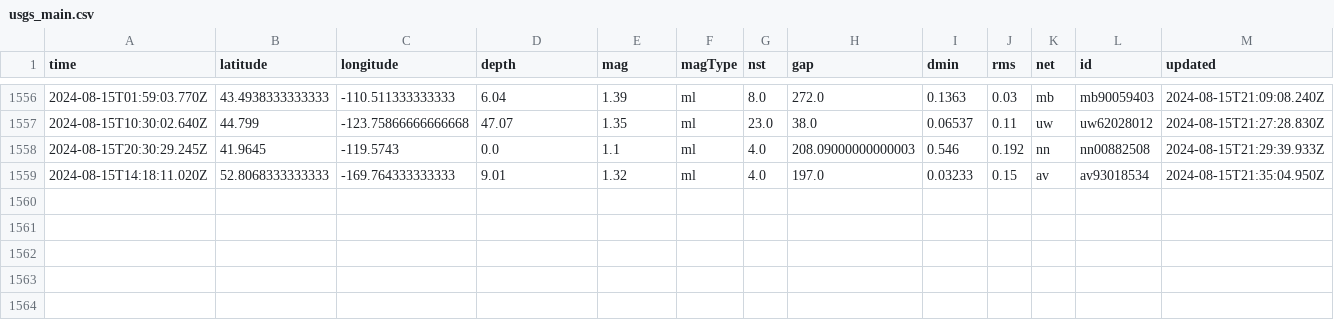
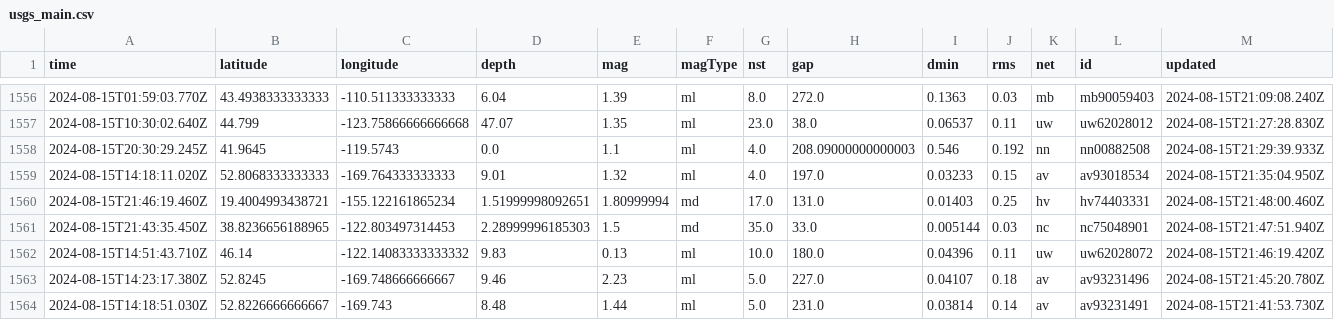
Before and after one commit to HowardTan-repo/demo-github-actions, a CSV file: usgs_main.csv, drawn as a sheet; only a part is shown, gaps mark what is left out; rows hold the shown columns only; the diff names each change by its address in the sheet, - before the commit and + after, or states it on an @@ line.

```diff
--- a/usgs_main.csv
+++ b/usgs_main.csv
+row 1560: 2024-08-15T21:46:19.460Z | 19.4004993438721 | -155.122161865234 | 1.51999998092651 | 1.80999994 | md | 17.0 | 131.0 | 0.01403 | 0.25 | hv | hv74403331 | 2024-08-15T21:48:00.460Z
+row 1561: 2024-08-15T21:43:35.450Z | 38.8236656188965 | -122.803497314453 | 2.28999996185303 | 1.5 | md | 35.0 | 33.0 | 0.005144 | 0.03 | nc | nc75048901 | 2024-08-15T21:47:51.940Z
+row 1562: 2024-08-15T14:51:43.710Z | 46.14 | -122.14083333333332 | 9.83 | 0.13 | ml | 10.0 | 180.0 | 0.04396 | 0.11 | uw | uw62028072 | 2024-08-15T21:46:19.420Z
+row 1563: 2024-08-15T14:23:17.380Z | 52.8245 | -169.748666666667 | 9.46 | 2.23 | ml | 5.0 | 227.0 | 0.04107 | 0.18 | av | av93231496 | 2024-08-15T21:45:20.780Z
+row 1564: 2024-08-15T14:18:51.030Z | 52.8226666666667 | -169.743 | 8.48 | 1.44 | ml | 5.0 | 231.0 | 0.03814 | 0.14 | av | av93231491 | 2024-08-15T21:41:53.730Z
```
Also changed, not shown: usgs_current.csv.
